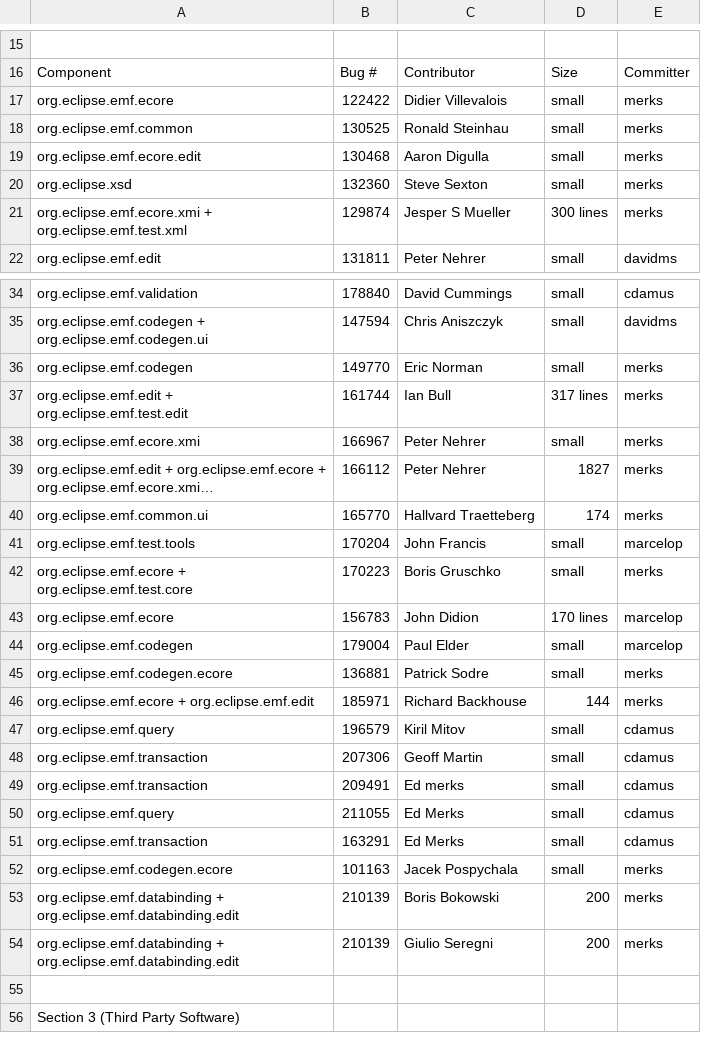
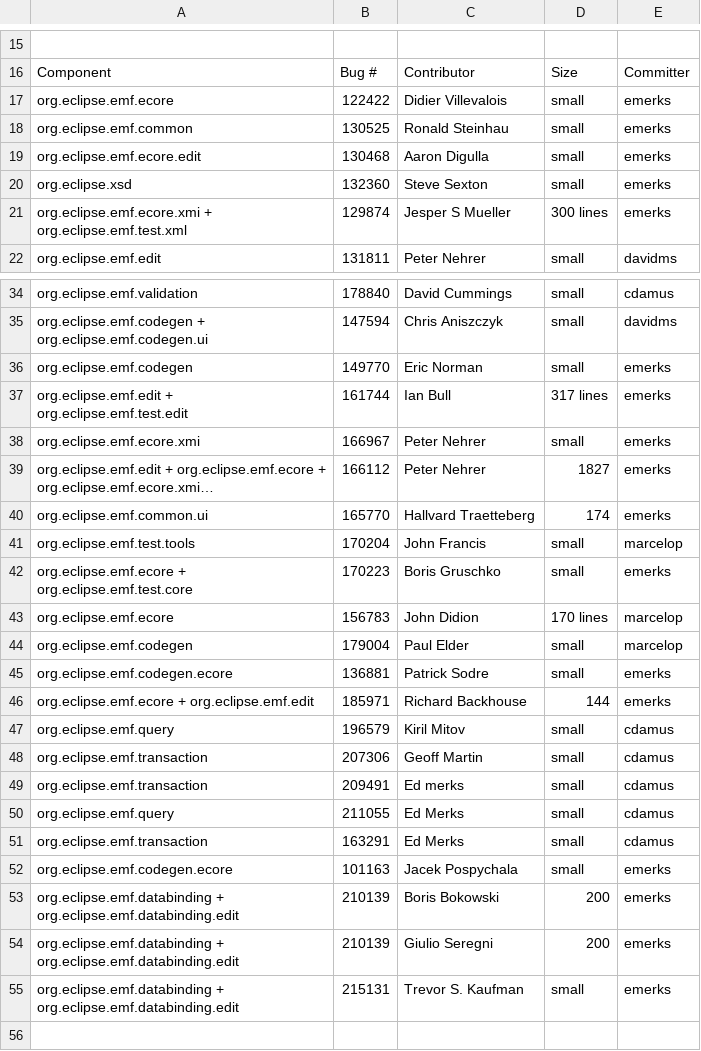
Before and after one commit to eclipse-modeling/modeling-website, a CSV file: emf/eclipse-project-ip-log.csv, drawn as a sheet; only a part is shown, gaps mark what is left out; the shorter side is filled out with more unchanged rows; long unchanged cells end in …; the diff covers the shown part only; the diff names each change by its address in the sheet, - before the commit and + after, or states it on an @@ line.

Commit message:
[215131]

```diff
--- a/emf/eclipse-project-ip-log.csv
+++ b/emf/eclipse-project-ip-log.csv
-E17:E21: merks
+E17:E21: emerks
-E36:E40: merks
+E36:E40: emerks
-E42: merks
+E42: emerks
-E45:E46: merks
+E45:E46: emerks
-E52:E54: merks
+E52:E54: emerks
+row 55: org.eclipse.emf.databinding + org.eclipse.emf.databinding.edit | 215131 | Trevor S. Kaufman | small | emerks
```
Also changed, not shown: 1 edited cell elsewhere in this file.
